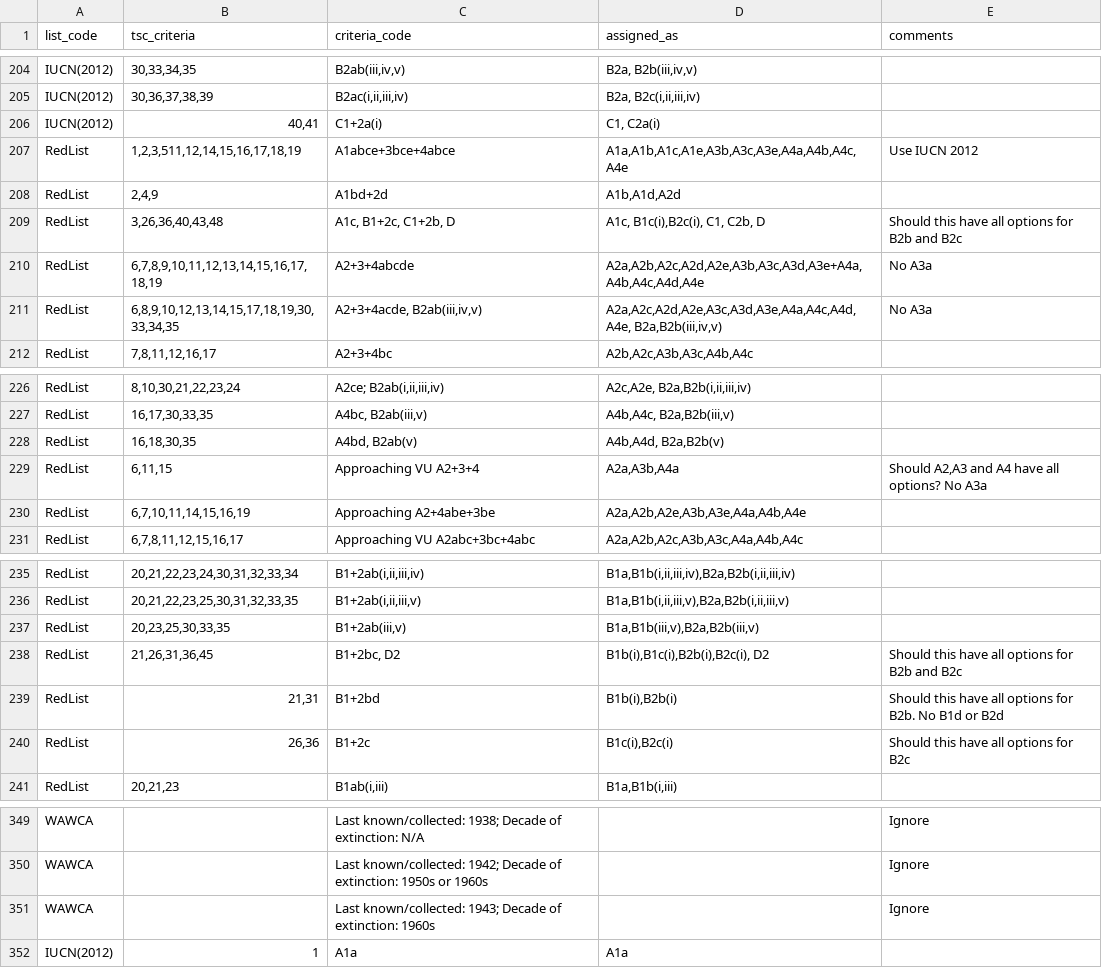
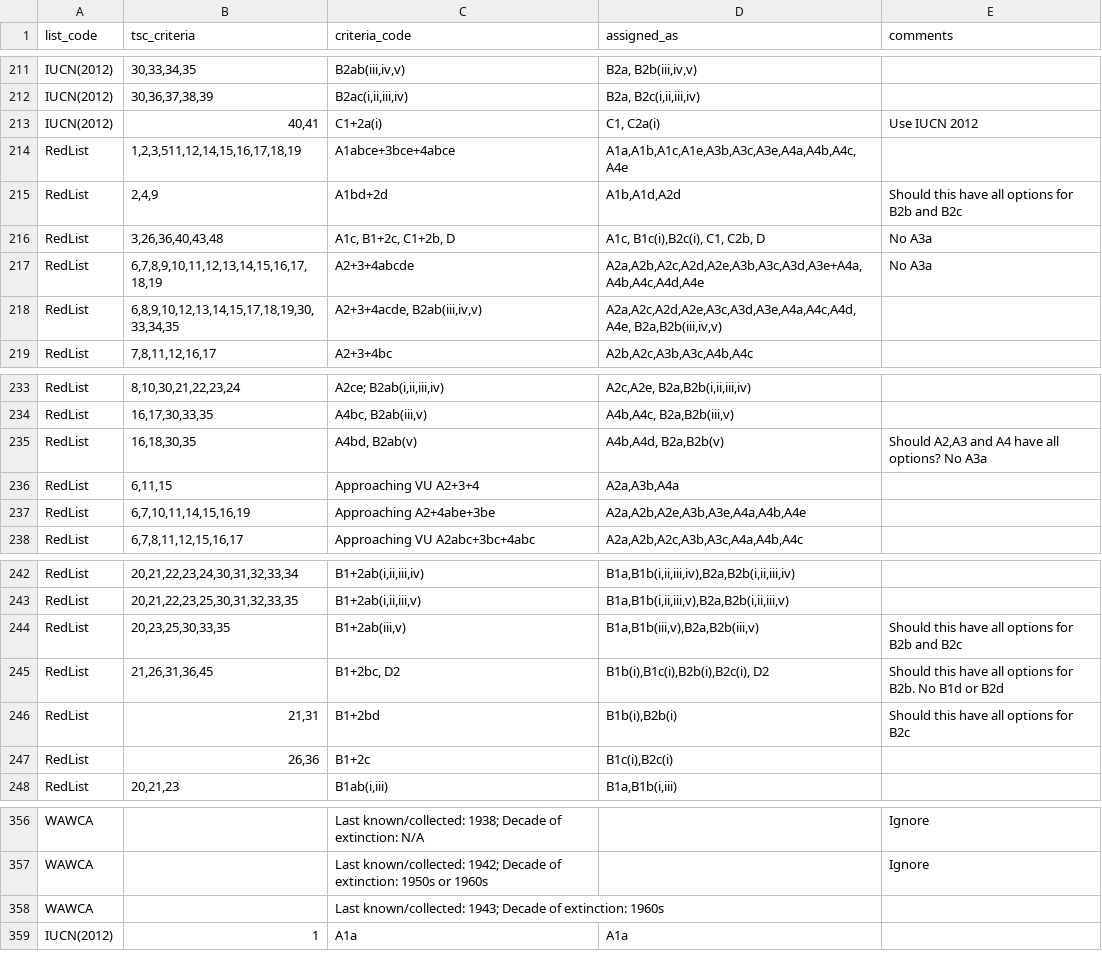
Before and after one commit to dbca-wa/scarab-scripts, a CSV file: tfa_conscrit_w_tsc.csv, drawn as a sheet; only a part is shown, gaps mark what is left out; the diff covers the shown part only.

Commit message:
Update tfa conscrit for IUCN 2001

```diff
--- a/tfa_conscrit_w_tsc.csv
+++ b/tfa_conscrit_w_tsc.csv
@@ -205,8 +212,8 @@ IUCN(2012),"30,33,34,35","B2ab(iii,iv,v)","B2a, B2b(iii,iv,v)",
 IUCN(2012),"30,36,37,38,39","B2ac(i,ii,iii,iv)","B2a, B2c(i,ii,iii,iv)",
-IUCN(2012),"40,41",C1+2a(i),"C1, C2a(i)",
-RedList,"1,2,3,511,12,14,15,16,17,18,19",A1abce+3bce+4abce,"A1a,A1b,A1c,A1e,A3b,A3c,A3e,A4a,A4b,A4c,A4e",Use IUCN 2012
-RedList,"2,4,9",A1bd+2d,"A1b,A1d,A2d",
-RedList,"3,26,36,40,43,48","A1c, B1+2c, C1+2b, D","A1c, B1c(i),B2c(i), C1, C2b, D",Should this have all options for B2b and B2c
+IUCN(2012),"40,41",C1+2a(i),"C1, C2a(i)",Use IUCN 2012
+RedList,"1,2,3,511,12,14,15,16,17,18,19",A1abce+3bce+4abce,"A1a,A1b,A1c,A1e,A3b,A3c,A3e,A4a,A4b,A4c,A4e",
+RedList,"2,4,9",A1bd+2d,"A1b,A1d,A2d",Should this have all options for B2b and B2c
+RedList,"3,26,36,40,43,48","A1c, B1+2c, C1+2b, D","A1c, B1c(i),B2c(i), C1, C2b, D",No A3a
 RedList,"6,7,8,9,10,11,12,13,14,15,16,17,18,19",A2+3+4abcde,"A2a,A2b,A2c,A2d,A2e,A3b,A3c,A3d,A3e+A4a,A4b,A4c,A4d,A4e",No A3a
-RedList,"6,8,9,10,12,13,14,15,17,18,19,30,33,34,35","A2+3+4acde, B2ab(iii,iv,v)","A2a,A2c,A2d,A2e,A3c,A3d,A3e,A4a,A4c,A4d,A4e, B2a,B2b(iii,iv,v)",No A3a
+RedList,"6,8,9,10,12,13,14,15,17,18,19,30,33,34,35","A2+3+4acde, B2ab(iii,iv,v)","A2a,A2c,A2d,A2e,A3c,A3d,A3e,A4a,A4c,A4d,A4e, B2a,B2b(iii,iv,v)",
 RedList,"7,8,11,12,16,17",A2+3+4bc,"A2b,A2c,A3b,A3c,A4b,A4c",
@@ -227,4 +234,4 @@ RedList,"8,10,30,21,22,23,24","A2ce; B2ab(i,ii,iii,iv)","A2c,A2e, B2a,B2b(i,ii,i
 RedList,"16,17,30,33,35","A4bc, B2ab(iii,v)","A4b,A4c, B2a,B2b(iii,v)",
-RedList,"16,18,30,35","A4bd, B2ab(v)","A4b,A4d, B2a,B2b(v)",
-RedList,"6,11,15",Approaching VU A2+3+4,"A2a,A3b,A4a","Should A2,A3 and A4 have all options? No A3a"
+RedList,"16,18,30,35","A4bd, B2ab(v)","A4b,A4d, B2a,B2b(v)","Should A2,A3 and A4 have all options? No A3a"
+RedList,"6,11,15",Approaching VU A2+3+4,"A2a,A3b,A4a",
 RedList,"6,7,10,11,14,15,16,19",Approaching A2+4abe+3be,"A2a,A2b,A2e,A3b,A3e,A4a,A4b,A4e",
@@ -236,6 +243,6 @@ RedList,"20,21,22,23,24,30,31,32,33,34","B1+2ab(i,ii,iii,iv)","B1a,B1b(i,ii,iii,
 RedList,"20,21,22,23,25,30,31,32,33,35","B1+2ab(i,ii,iii,v)","B1a,B1b(i,ii,iii,v),B2a,B2b(i,ii,iii,v)",
-RedList,"20,23,25,30,33,35","B1+2ab(iii,v)","B1a,B1b(iii,v),B2a,B2b(iii,v)",
-RedList,"21,26,31,36,45","B1+2bc, D2","B1b(i),B1c(i),B2b(i),B2c(i), D2",Should this have all options for B2b and B2c
-RedList,"21,31",B1+2bd,"B1b(i),B2b(i)",Should this have all options for B2b. No B1d or B2d
-RedList,"26,36",B1+2c,"B1c(i),B2c(i)",Should this have all options for B2c
+RedList,"20,23,25,30,33,35","B1+2ab(iii,v)","B1a,B1b(iii,v),B2a,B2b(iii,v)",Should this have all options for B2b and B2c
+RedList,"21,26,31,36,45","B1+2bc, D2","B1b(i),B1c(i),B2b(i),B2c(i), D2",Should this have all options for B2b. No B1d or B2d
+RedList,"21,31",B1+2bd,"B1b(i),B2b(i)",Should this have all options for B2c
+RedList,"26,36",B1+2c,"B1c(i),B2c(i)",
 RedList,"20,21,23","B1ab(i,iii)","B1a,B1b(i,iii)",
@@ -350,3 +357,3 @@ WAWCA,,Last known/collected: 1938; Decade of extinction: N/A,,Ignore
 WAWCA,,Last known/collected: 1942; Decade of extinction: 1950s or 1960s,,Ignore
-WAWCA,,Last known/collected: 1943; Decade of extinction: 1960s,,Ignore
+WAWCA,,Last known/collected: 1943; Decade of extinction: 1960s,,
 IUCN(2012),1,A1a,A1a,
```
Also changed, not shown: 7 added rows and 8 edited cells elsewhere in this file.
